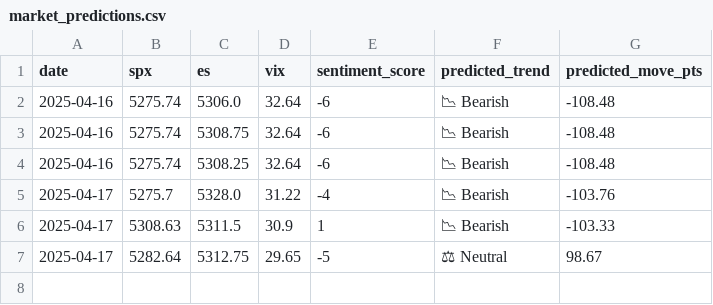
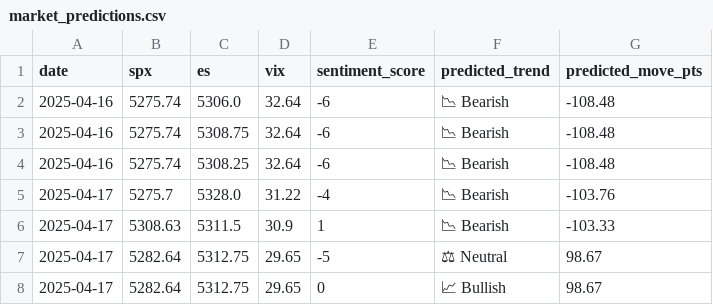
Before and after one commit to PadhmaCebolu/market-alert-bot, a CSV file: market_predictions.csv, drawn as a sheet; the diff names each change by its address in the sheet, - before the commit and + after, or states it on an @@ line.

```diff
--- a/market_predictions.csv
+++ b/market_predictions.csv
+row 8: 2025-04-17 | 5282.64 | 5312.75 | 29.65 | 0 | 📈 Bullish | 98.67
```
